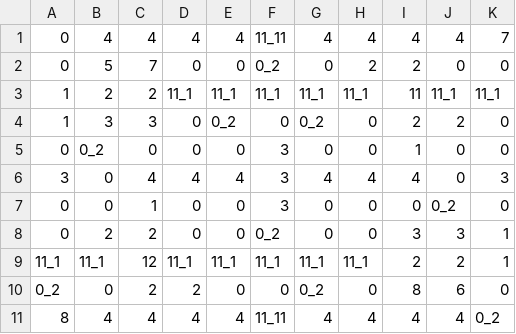
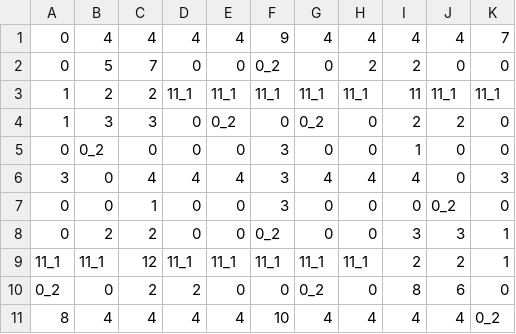
Before and after one commit to AgoS01/Project_7255, a CSV file: data/map1.csv, drawn as a sheet.

Commit message:
Update map1.csv

```diff
--- a/data/map1.csv
+++ b/data/map1.csv
@@ -1,2 +1,2 @@
-0;4;4;4;4;11_11;4;4;4;4;7
+0;4;4;4;4;9;4;4;4;4;7
 0;5;7;0;0;0_2;0;2;2;0;0
@@ -10,2 +10,2 @@
 0_2;0;2;2;0;0;0_2;0;8;6;0
-8;4;4;4;4;11_11;4;4;4;4;0_2
+8;4;4;4;4;10;4;4;4;4;0_2
```
